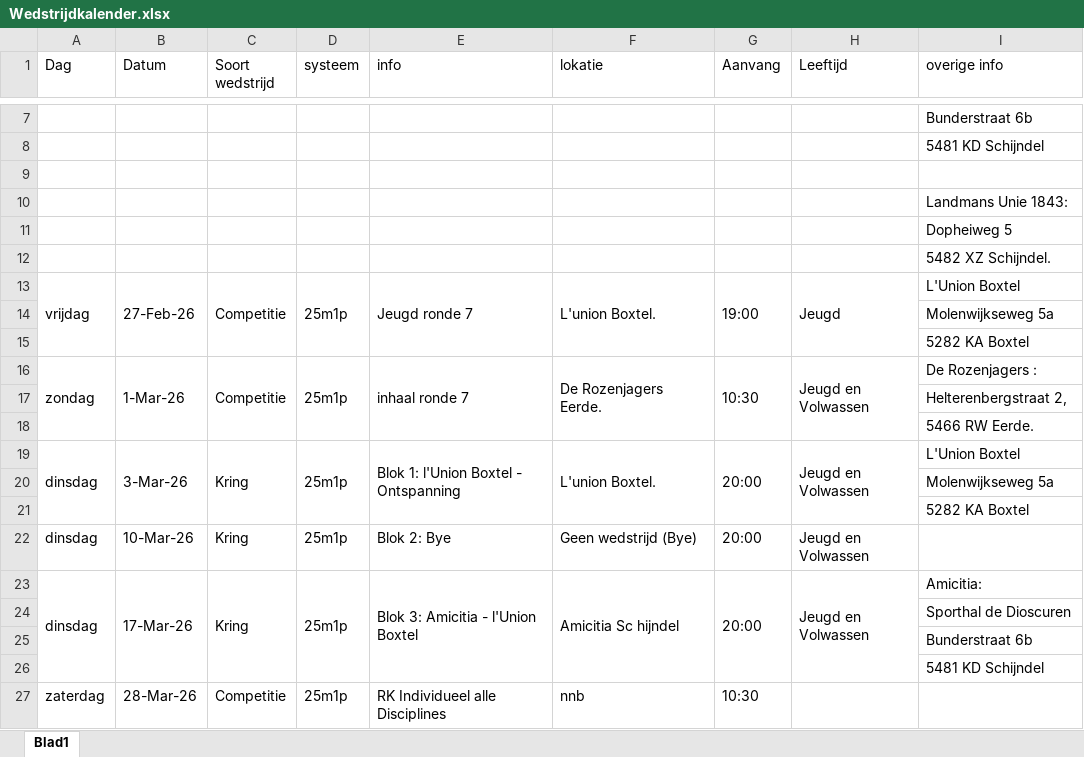
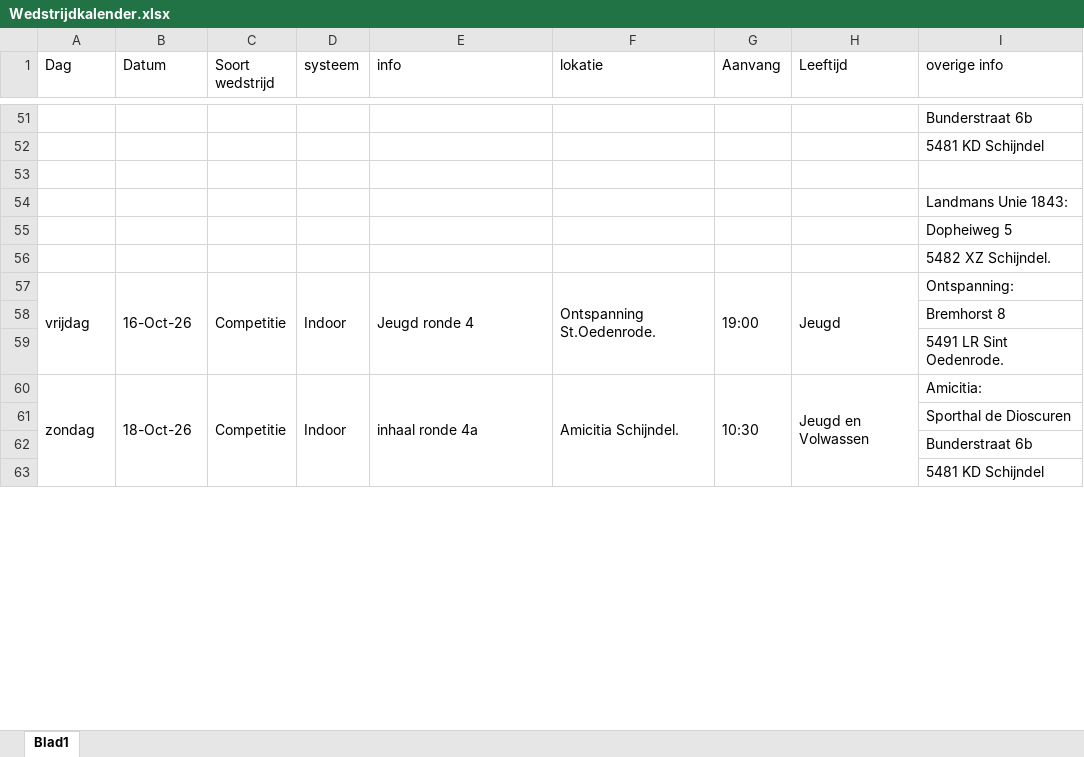
Before and after one commit to rt55u-rgb/wedstrijdkalender-sync, an Excel workbook: data/Wedstrijdkalender.xlsx, sheet Blad1, drawn as a sheet; only a part is shown, gaps mark what is left out; values as stored, in another font and other column widths than the file's, no cell formats; removed rows and columns are numbered as before the commit, all else as after; the diff covers the shown part only; the diff names each change by its address in the sheet, - before the commit and + after, or states it on an @@ line.

```diff
--- a/data/Wedstrijdkalender.xlsx (sheet Blad1)
+++ b/data/Wedstrijdkalender.xlsx (sheet Blad1)
-B57 (Datum): 27-Feb-26
+B57 (Datum): 16-Oct-26
-D57 (systeem): 25m1p
+D57 (systeem): Indoor
-E57 (info): Jeugd ronde 7
+E57 (info): Jeugd ronde 4
-F57 (lokatie): L'union Boxtel.
+F57 (lokatie): Ontspanning St.Oedenrode.
-I57 (overige info): L'Union Boxtel
+I57 (overige info): Ontspanning:
@@ row 50 moved to row 58: Bremhorst 8 @@
-I59 (overige info): 5282 KA Boxtel
+I59 (overige info): 5491 LR Sint Oedenrode.
-A16:A18 merged
+A60:A63 merged
-B60 (Datum): 1-Mar-26
+B60 (Datum): 18-Oct-26
-B16:B18 merged
+B60:B63 merged
-C16:C18 merged
+C60:C63 merged
-D60 (systeem): 25m1p
+D60 (systeem): Indoor
-D16:D18 merged
+D60:D63 merged
-E60 (info): inhaal ronde 7
+E60 (info): inhaal ronde 4a
-E16:E18 merged
+E60:E63 merged
-F60 (lokatie): De Rozenjagers Eerde.
+F60 (lokatie): Amicitia Schijndel.
-F16:F18 merged
+F60:F63 merged
-G16:G18 merged
+G60:G63 merged
-H16:H18 merged
+H60:H63 merged
-I60 (overige info): De Rozenjagers :
+I60 (overige info): Amicitia:
@@ row 17 moved to row 28: Helterenbergstraat 2, @@
@@ row 18 moved to row 8: 5466 RW Eerde. @@
-row 19: dinsdag | 3-Mar-26 | Kring | 25m1p | Blok 1: l'Union Boxtel - Ontspanning | L'union Boxtel. | 20:00 | Jeugd en Volwassen | L'Union Boxtel
@@ row 20 moved to row 17: Molenwijkseweg 5a @@
@@ row 21 moved to row 15: 5282 KA Boxtel @@
-row 22: dinsdag | 10-Mar-26 | Kring | 25m1p | Blok 2: Bye | Geen wedstrijd (Bye) | 20:00 | Jeugd en Volwassen
-row 23: dinsdag | 17-Mar-26 | Kring | 25m1p | Blok 3: Amicitia - l'Union Boxtel | Amicitia Sc hijndel | 20:00 | Jeugd en Volwassen | Amicitia:
-row 27: zaterdag | 28-Mar-26 | Competitie | 25m1p | RK Individueel alle Disciplines | nnb | 10:30
```
Also changed, not shown: 52 added rows, 48 removed rows, 13 moved rows, 62 edited cells and merged cells elsewhere in this sheet, cell formats, 1 other file.
